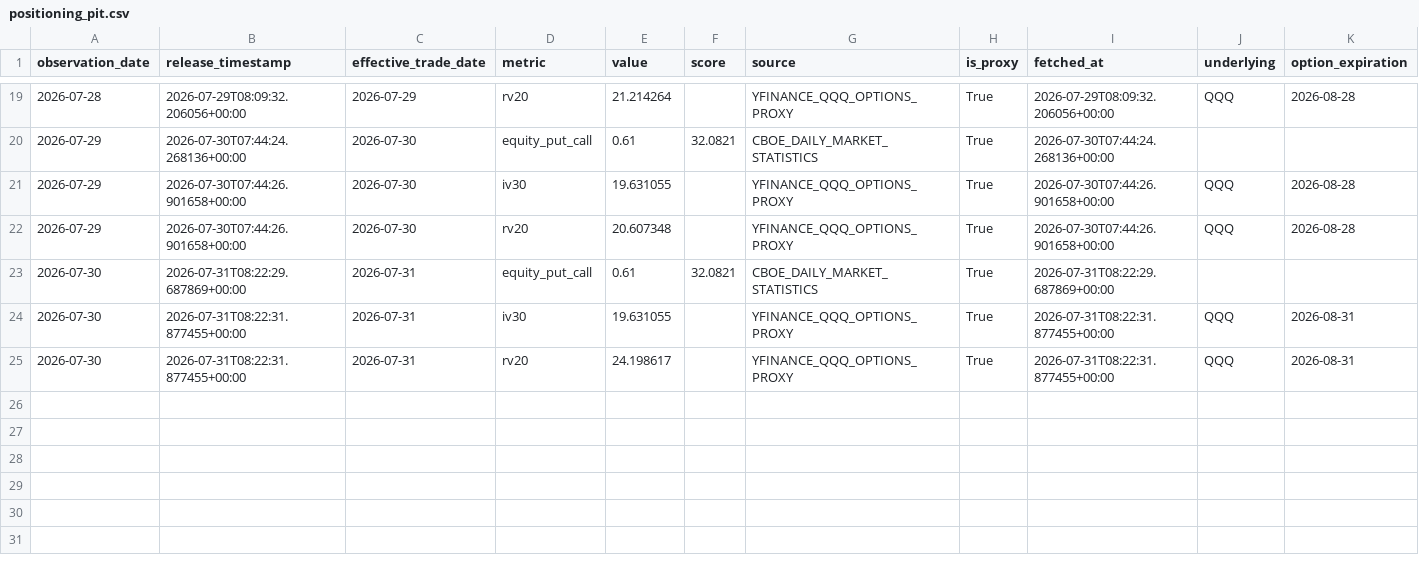
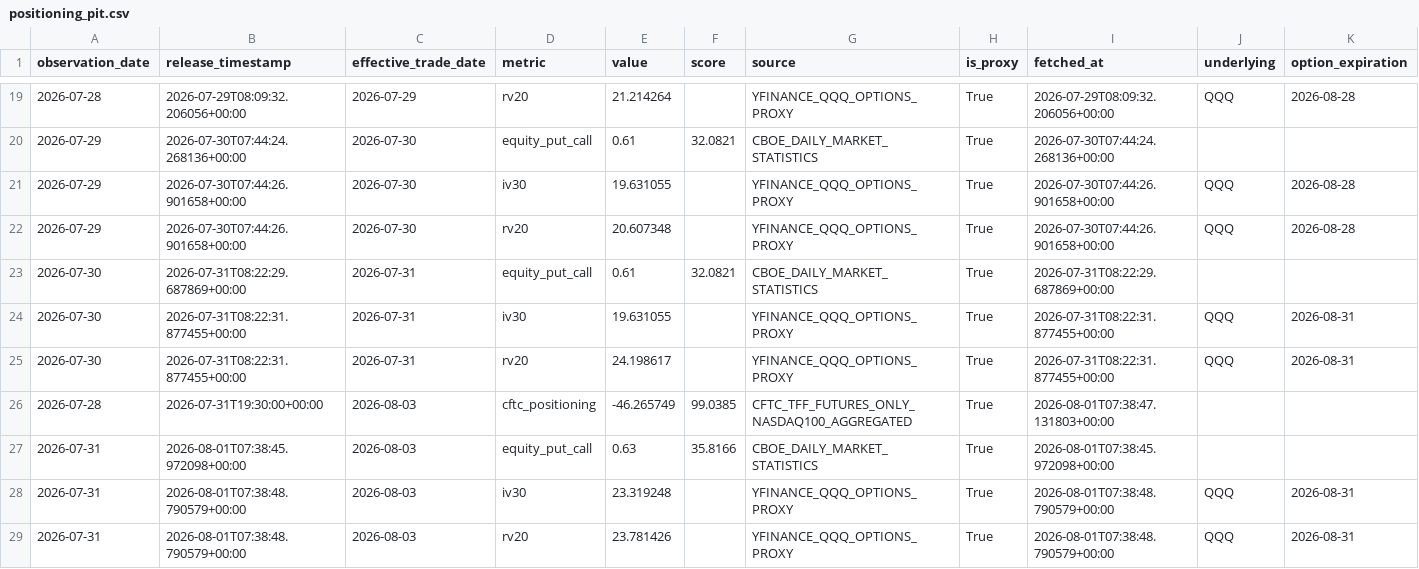
Before and after one commit to oldweng415-dev/investment-os, a CSV file: data/positioning_pit.csv, drawn as a sheet; only a part is shown, gaps mark what is left out; rows hold the shown columns only; the diff names each change by its address in the sheet, - before the commit and + after, or states it on an @@ line.

```diff
--- a/data/positioning_pit.csv
+++ b/data/positioning_pit.csv
+row 26: 2026-07-28 | 2026-07-31T19:30:00+00:00 | 2026-08-03 | cftc_positioning | -46.265749 | 99.0385 | CFTC_TFF_FUTURES_ONLY_NASDAQ100_AGGREGATED | True | 2026-08-01T07:38:47.131803+00:00
+row 27: 2026-07-31 | 2026-08-01T07:38:45.972098+00:00 | 2026-08-03 | equity_put_call | 0.63 | 35.8166 | CBOE_DAILY_MARKET_STATISTICS | True | 2026-08-01T07:38:45.972098+00:00
+row 28: 2026-07-31 | 2026-08-01T07:38:48.790579+00:00 | 2026-08-03 | iv30 | 23.319248 |  | YFINANCE_QQQ_OPTIONS_PROXY | True | 2026-08-01T07:38:48.790579+00:00 | QQQ | 2026-08-31
+row 29: 2026-07-31 | 2026-08-01T07:38:48.790579+00:00 | 2026-08-03 | rv20 | 23.781426 |  | YFINANCE_QQQ_OPTIONS_PROXY | True | 2026-08-01T07:38:48.790579+00:00 | QQQ | 2026-08-31
```
Also changed, not shown: data/ai_cycle_pit.csv, data/events.csv, 1 other file.
